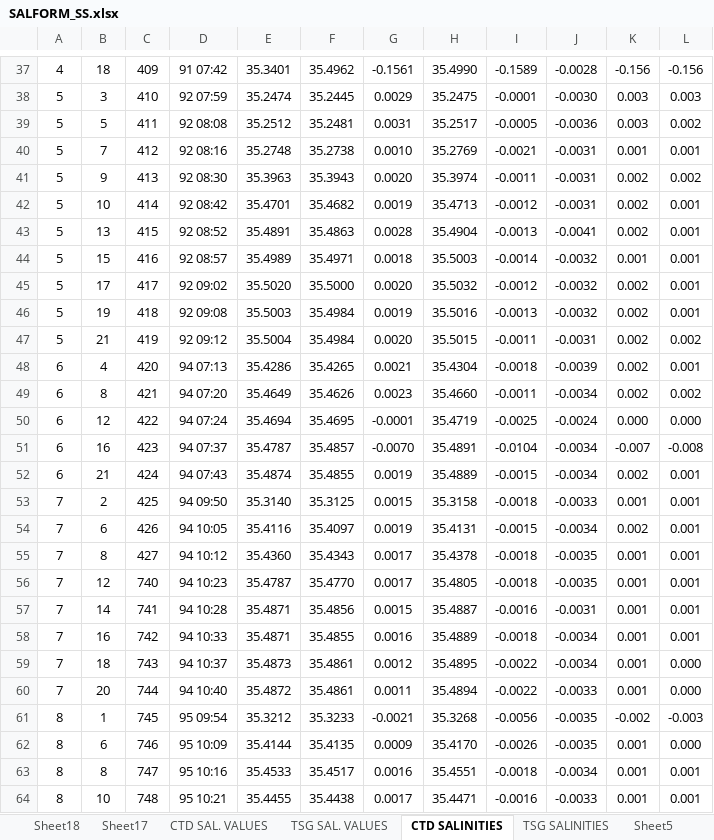
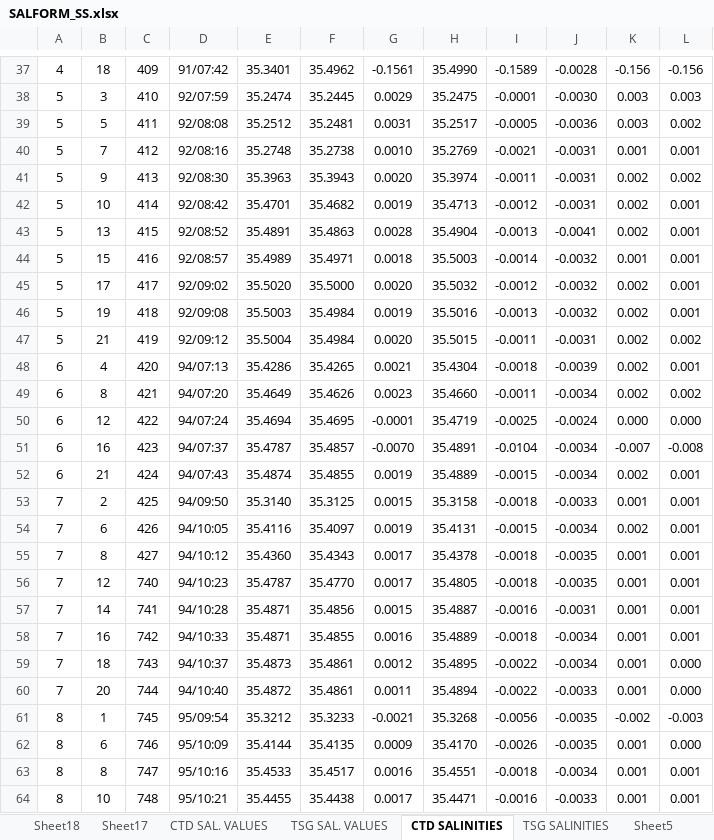
Before and after one commit to pablotrucco/PAP_biogeochemical_QC_calibration, an Excel workbook: Data_example/DY130/Sensors_and_Moorings/Salinity/DY130/SALFORM_SS.xlsx, sheet CTD SALINITIES, drawn as a sheet; only a part is shown, gaps mark what is left out; values as stored, in another font and other column widths than the file's, no borders; charts and pictures not drawn; the diff covers the shown part only; the diff names each change by its address in the sheet, - before the commit and + after, or states it on an @@ line.

```diff
--- a/Data_example/DY130/Sensors_and_Moorings/Salinity/DY130/SALFORM_SS.xlsx (sheet CTD SALINITIES)
+++ b/Data_example/DY130/Sensors_and_Moorings/Salinity/DY130/SALFORM_SS.xlsx (sheet CTD SALINITIES)
-D37: 91 07:42
+D37: 91/07:42
-D38: 92 07:59
+D38: 92/07:59
-D39: 92 08:08
+D39: 92/08:08
-D40: 92 08:16
+D40: 92/08:16
-D41: 92 08:30
+D41: 92/08:30
-D42: 92 08:42
+D42: 92/08:42
-D43: 92 08:52
+D43: 92/08:52
-D44: 92 08:57
+D44: 92/08:57
-D45: 92 09:02
+D45: 92/09:02
-D46: 92 09:08
+D46: 92/09:08
-D47: 92 09:12
+D47: 92/09:12
-D48: 94 07:13
+D48: 94/07:13
-D49: 94 07:20
+D49: 94/07:20
-D50: 94 07:24
+D50: 94/07:24
-D51: 94 07:37
+D51: 94/07:37
-D52: 94 07:43
+D52: 94/07:43
-D53: 94 09:50
+D53: 94/09:50
-D54: 94 10:05
+D54: 94/10:05
-D55: 94 10:12
+D55: 94/10:12
-D56: 94 10:23
+D56: 94/10:23
-D57: 94 10:28
+D57: 94/10:28
-D58: 94 10:33
+D58: 94/10:33
-D59: 94 10:37
+D59: 94/10:37
-D60: 94 10:40
+D60: 94/10:40
-D61: 95 09:54
+D61: 95/09:54
-D62: 95 10:09
+D62: 95/10:09
-D63: 95 10:16
+D63: 95/10:16
-D64: 95 10:21
+D64: 95/10:21
```
Also changed, not shown: 60 edited cells elsewhere in this sheet, Data_example/DY103/Bottle_oxygen/metadata_submission_templates_2019_bottle oxygen_DY103.xlsx, Data_example/DY103/Sensors_and_Moorings/CTD/Autosal Data/DY103_SALFORM_.xlsx, 41 other files.
